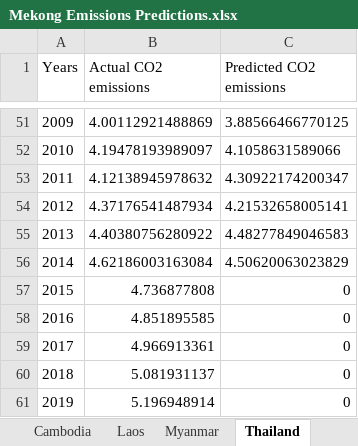
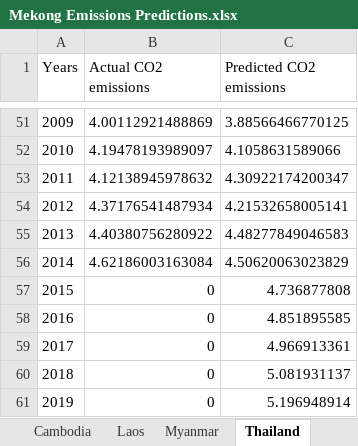
Before and after one commit to dragernix/SaveMekong, an Excel workbook: Mekong Emissions Predictions.xlsx, sheet Thailand, drawn as a sheet; only a part is shown, gaps mark what is left out; values as stored, in another font and other column widths than the file's, no borders; the diff names each change by its address in the sheet, - before the commit and + after, or states it on an @@ line.

```diff
--- a/Mekong Emissions Predictions.xlsx (sheet Thailand)
+++ b/Mekong Emissions Predictions.xlsx (sheet Thailand)
-B57 (Actual CO2 emissions): 4.736877808
+B57 (Actual CO2 emissions): 0
-C57 (Predicted CO2 emissions): 0
+C57 (Predicted CO2 emissions): 4.736877808
-B58 (Actual CO2 emissions): 4.851895585
+B58 (Actual CO2 emissions): 0
-C58 (Predicted CO2 emissions): 0
+C58 (Predicted CO2 emissions): 4.851895585
-B59 (Actual CO2 emissions): 4.966913361
+B59 (Actual CO2 emissions): 0
-C59 (Predicted CO2 emissions): 0
+C59 (Predicted CO2 emissions): 4.966913361
-B60 (Actual CO2 emissions): 5.081931137
+B60 (Actual CO2 emissions): 0
-C60 (Predicted CO2 emissions): 0
+C60 (Predicted CO2 emissions): 5.081931137
-B61 (Actual CO2 emissions): 5.196948914
+B61 (Actual CO2 emissions): 0
-C61 (Predicted CO2 emissions): 0
+C61 (Predicted CO2 emissions): 5.196948914
```
Also changed, not shown: sheet Vietnam, sheet Myanmar, sheet Laos, sheet Cambodia.
